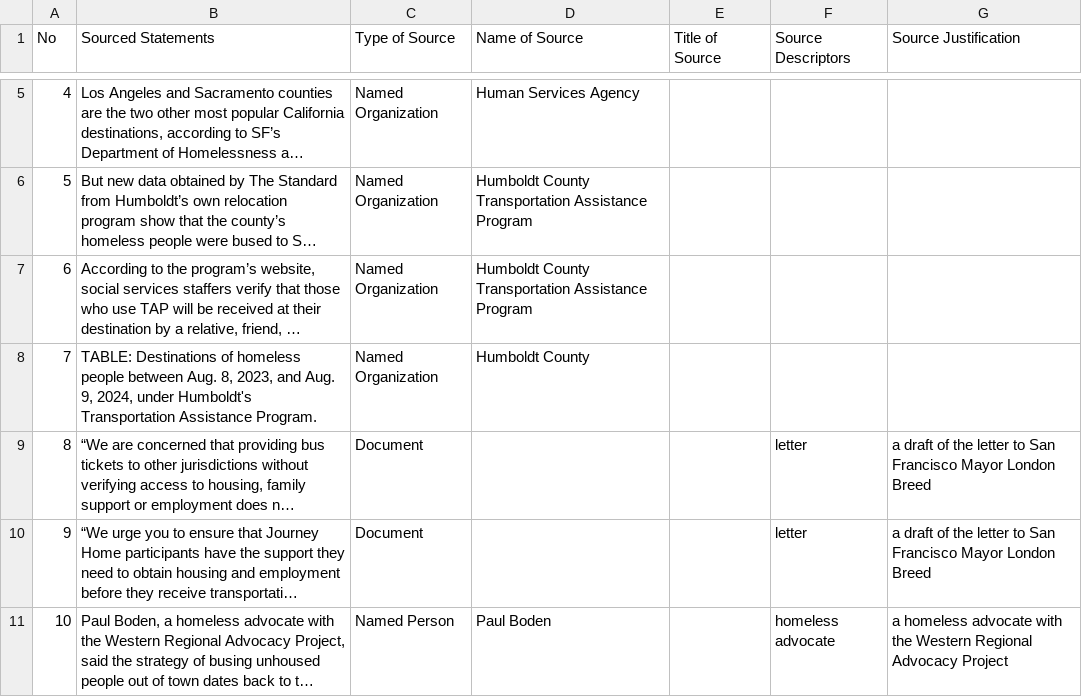
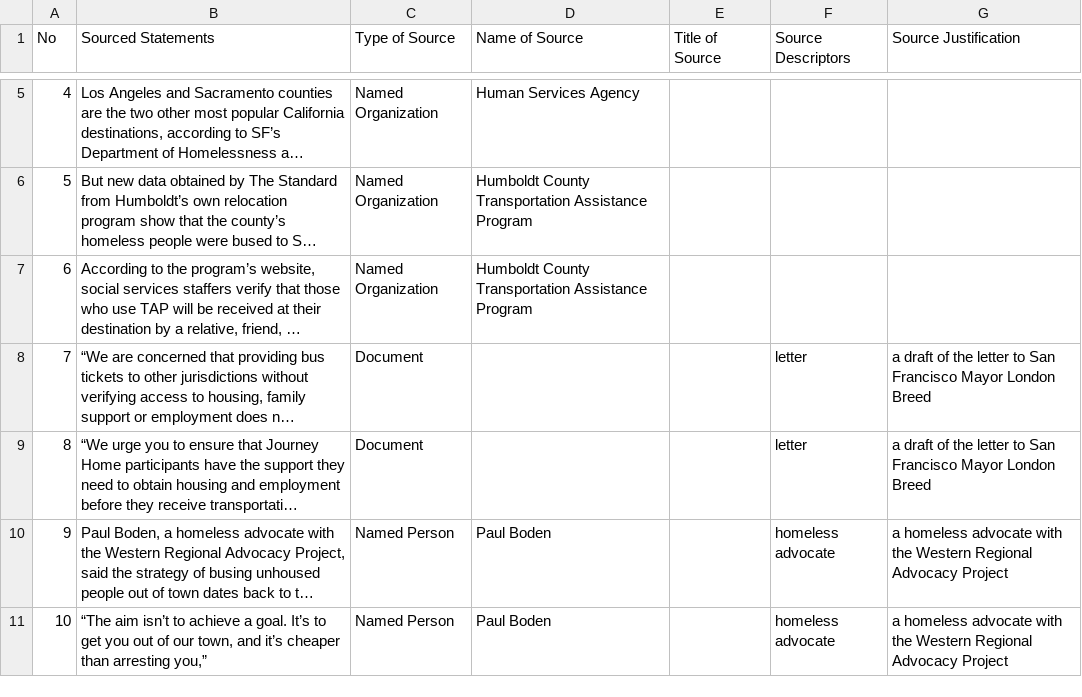
Before and after one commit to MarkkulaCenterJMEthics/llms-journ-sourcing, a CSV file: benchmarking/GT data/GT-2026/5-Humboldt-SF-homeless-bus.csv, drawn as a sheet; only a part is shown, gaps mark what is left out; the shorter side is filled out with more unchanged rows; long unchanged cells end in …; removed rows and columns are numbered as before the commit, all else as after; the diff names each change by its address in the sheet, - before the commit and + after, or states it on an @@ line.

```diff
--- a/benchmarking/GT data/GT-2026/5-Humboldt-SF-homeless-bus.csv
+++ b/benchmarking/GT data/GT-2026/5-Humboldt-SF-homeless-bus.csv
-row 8: 7 | TABLE: Destinations of homeless people between Aug. 8, 2023, and Aug. 9, 2024, under Humboldt's Transportation Assistance Program. | Named Organization | Humboldt County
@@ column A (No) renumbered from row 8 down @@
```
Also changed, not shown: benchmarking/GT data/GT-II/112-SZ_Hantavirus.csv, benchmarking/GT data/GT-II/113-California_Homes_Uninsured.csv, 8 other files.
